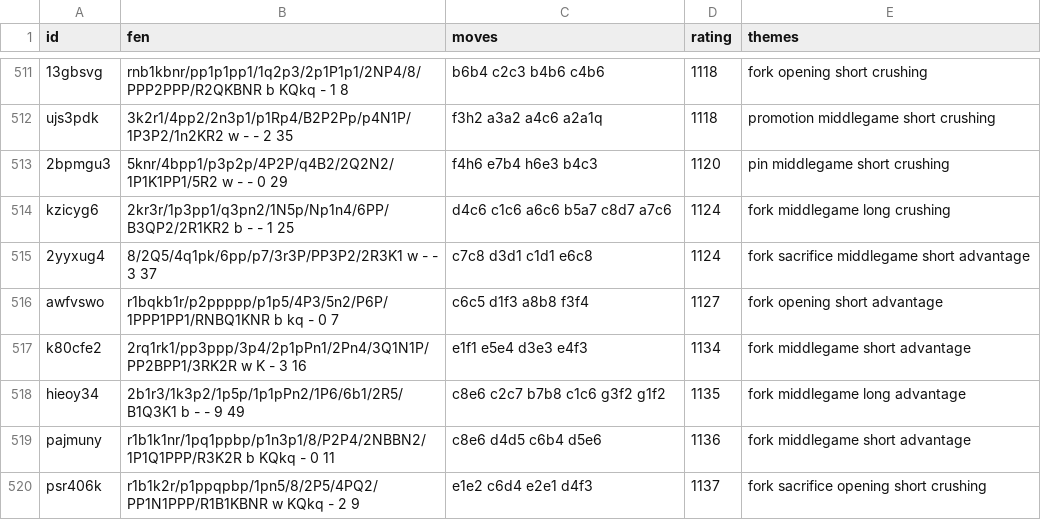
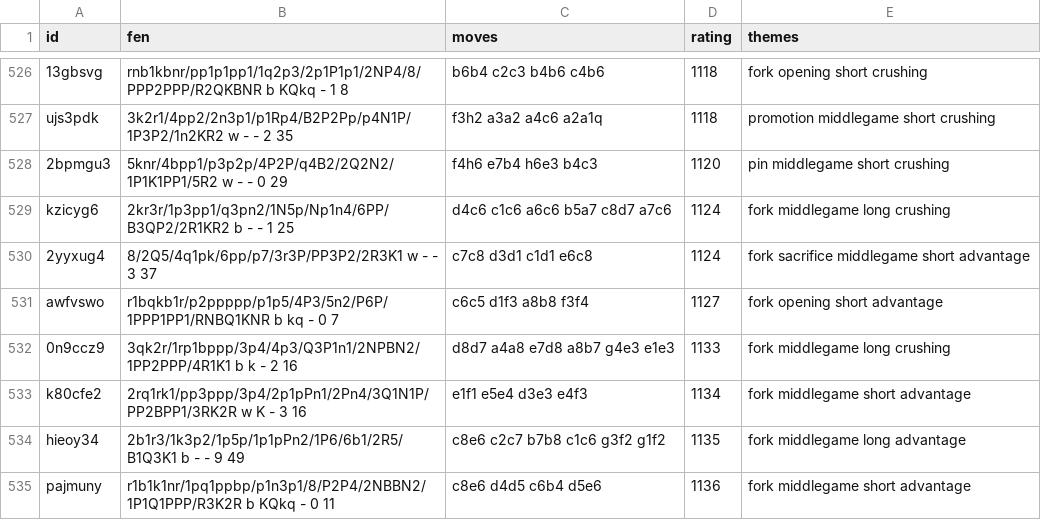
Before and after one commit to bs727coding/Gambit-Chess, a CSV file: src/Gambit.Core/Puzzles/puzzles.csv, drawn as a sheet; only a part is shown, gaps mark what is left out; the shorter side is filled out with more unchanged rows; the diff covers the shown part only.

```diff
--- a/src/Gambit.Core/Puzzles/puzzles.csv
+++ b/src/Gambit.Core/Puzzles/puzzles.csv
@@ -516,2 +531,3 @@ kzicyg6,2kr3r/1p3pp1/q3pn2/1N5p/Np1n4/6PP/B3QP2/2R1KR2 b - - 1 25,d4c6 c1c6 a6c6
 awfvswo,r1bqkb1r/p2ppppp/p1p5/4P3/5n2/P6P/1PPP1PP1/RNBQ1KNR b kq - 0 7,c6c5 d1f3 a8b8 f3f4,1127,fork opening short advantage
+0n9ccz9,3qk2r/1rp1bppp/3p4/4p3/Q3P1n1/2NPBN2/1PP2PPP/4R1K1 b k - 2 16,d8d7 a4a8 e7d8 a8b7 g4e3 e1e3,1133,fork middlegame long crushing
 k80cfe2,2rq1rk1/pp3ppp/3p4/2p1pPn1/2Pn4/3Q1N1P/PP2BPP1/3RK2R w K - 3 16,e1f1 e5e4 d3e3 e4f3,1134,fork middlegame short advantage
```
Also changed, not shown: 39 added rows elsewhere in this file, 1 other file.
